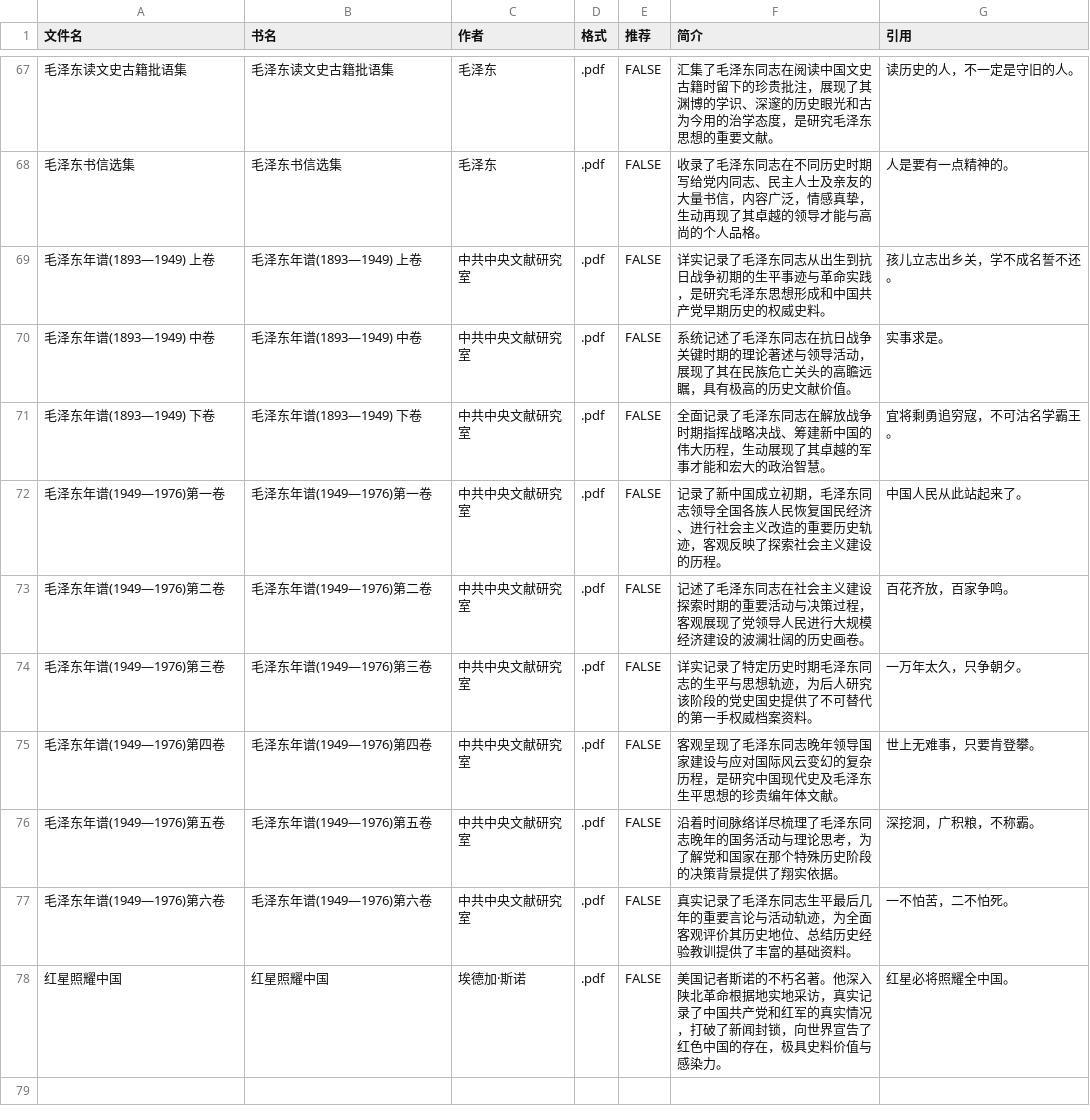
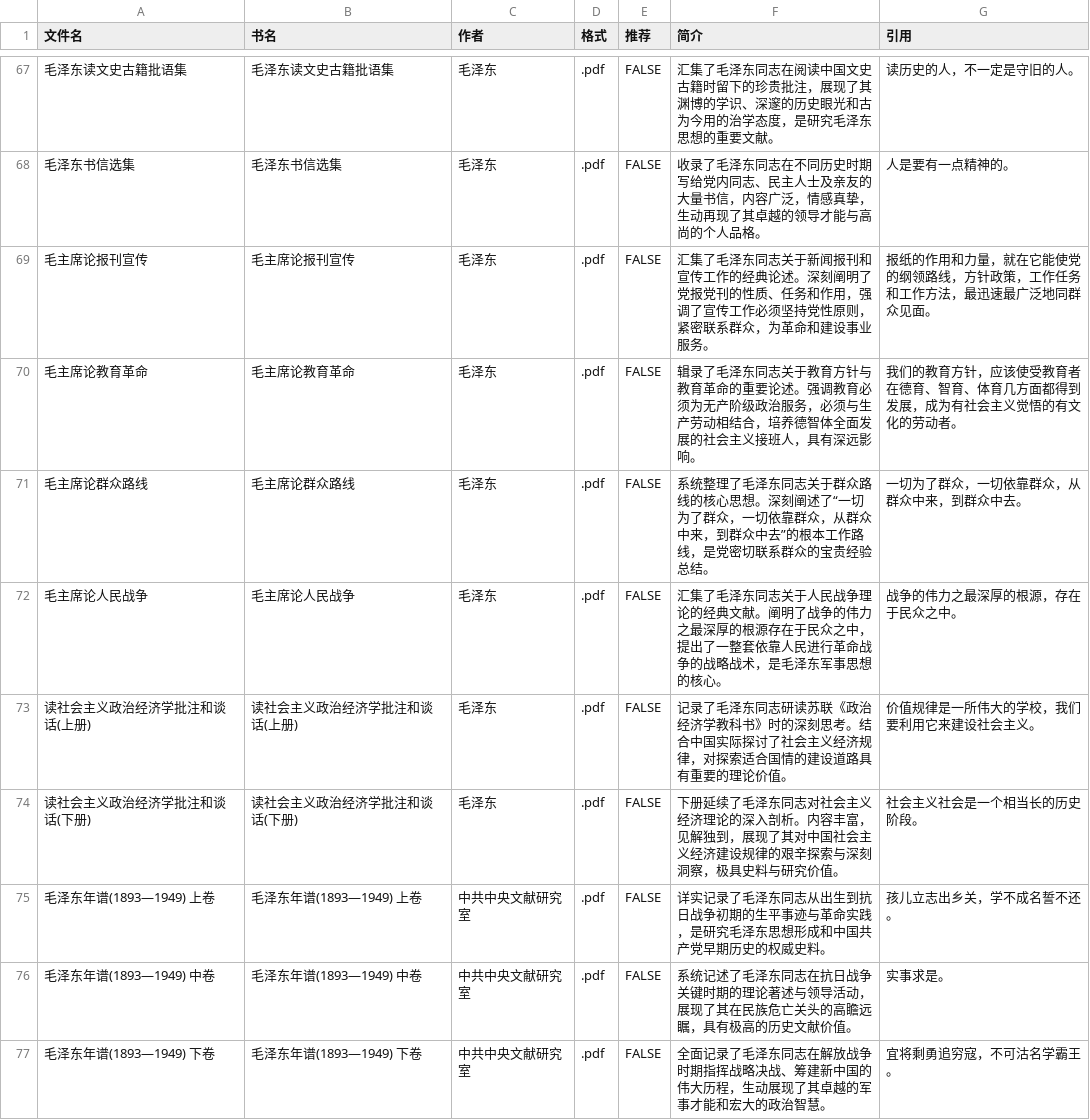
Before and after one commit to WiseGuLi/Web_MLMZY, a CSV file: data/文库/文库.csv, drawn as a sheet; only a part is shown, gaps mark what is left out; the shorter side is filled out with more unchanged rows; the diff names each change by its address in the sheet, - before the commit and + after, or states it on an @@ line.

```diff
--- a/data/文库/文库.csv
+++ b/data/文库/文库.csv
+row 69: 毛主席论报刊宣传 | 毛主席论报刊宣传 | 毛泽东 | .pdf | FALSE | 汇集了毛泽东同志关于新闻报刊和宣传工作的经典论述。深刻阐明了党报党刊的性质、任务和作用，强调了宣传工作必须坚持党性原则，紧密联系群众，为革命和建设事业服务。 | 报纸的作用和力量，就在它能使党的纲领路线，方针政策，工作任务和工作方法，最迅速最广泛地同群众见面。
+row 70: 毛主席论教育革命 | 毛主席论教育革命 | 毛泽东 | .pdf | FALSE | 辑录了毛泽东同志关于教育方针与教育革命的重要论述。强调教育必须为无产阶级政治服务，必须与生产劳动相结合，培养德智体全面发展的社会主义接班人，具有深远影响。 | 我们的教育方针，应该使受教育者在德育、智育、体育几方面都得到发展，成为有社会主义觉悟的有文化的劳动者。
+row 71: 毛主席论群众路线 | 毛主席论群众路线 | 毛泽东 | .pdf | FALSE | 系统整理了毛泽东同志关于群众路线的核心思想。深刻阐述了“一切为了群众，一切依靠群众，从群众中来，到群众中去”的根本工作路线，是党密切联系群众的宝贵经验总结。 | 一切为了群众，一切依靠群众，从群众中来，到群众中去。
+row 72: 毛主席论人民战争 | 毛主席论人民战争 | 毛泽东 | .pdf | FALSE | 汇集了毛泽东同志关于人民战争理论的经典文献。阐明了战争的伟力之最深厚的根源存在于民众之中，提出了一整套依靠人民进行革命战争的战略战术，是毛泽东军事思想的核心。 | 战争的伟力之最深厚的根源，存在于民众之中。
+row 73: 读社会主义政治经济学批注和谈话(上册) | 读社会主义政治经济学批注和谈话(上册) | 毛泽东 | .pdf | FALSE | 记录了毛泽东同志研读苏联《政治经济学教科书》时的深刻思考。结合中国实际探讨了社会主义经济规律，对探索适合国情的建设道路具有重要的理论价值。 | 价值规律是一所伟大的学校，我们要利用它来建设社会主义。
+row 74: 读社会主义政治经济学批注和谈话(下册) | 读社会主义政治经济学批注和谈话(下册) | 毛泽东 | .pdf | FALSE | 下册延续了毛泽东同志对社会主义经济理论的深入剖析。内容丰富，见解独到，展现了其对中国社会主义经济建设规律的艰辛探索与深刻洞察，极具史料与研究价值。 | 社会主义社会是一个相当长的历史阶段。
```
Also changed, not shown: 1 other file.
